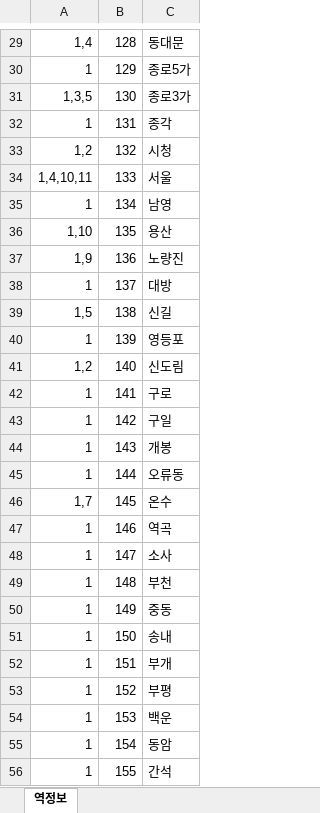
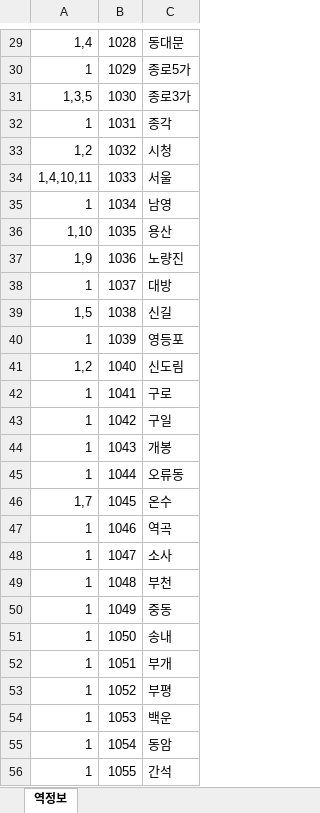
Before and after one commit to KAU-OOP-14/SubwayAlarm-android-app, an Excel workbook: app/src/main/assets/stationdata_new.xlsx, sheet 역정보, drawn as a sheet; only a part is shown, gaps mark what is left out; values as stored, in another font and other column widths than the file's, no borders; the diff covers the shown part only; the diff names each change by its address in the sheet, - before the commit and + after, or states it on an @@ line.

```diff
--- a/app/src/main/assets/stationdata_new.xlsx (sheet 역정보)
+++ b/app/src/main/assets/stationdata_new.xlsx (sheet 역정보)
-B29: 128
+B29: 1028
-B30: 129
+B30: 1029
-B31: 130
+B31: 1030
-B32: 131
+B32: 1031
-B33: 132
+B33: 1032
-B34: 133
+B34: 1033
-B35: 134
+B35: 1034
-B36: 135
+B36: 1035
-B37: 136
+B37: 1036
-B38: 137
+B38: 1037
-B39: 138
+B39: 1038
-B40: 139
+B40: 1039
-B41: 140
+B41: 1040
-B42: 141
+B42: 1041
-B43: 142
+B43: 1042
-B44: 143
+B44: 1043
-B45: 144
+B45: 1044
-B46: 145
+B46: 1045
-B47: 146
+B47: 1046
-B48: 147
+B48: 1047
-B49: 148
+B49: 1048
-B50: 149
+B50: 1049
-B51: 150
+B51: 1050
-B52: 151
+B52: 1051
-B53: 152
+B53: 1052
-B54: 153
+B54: 1053
-B55: 154
+B55: 1054
-B56: 155
+B56: 1055
```
Also changed, not shown: 608 edited cells elsewhere in this sheet, 8 other files.
